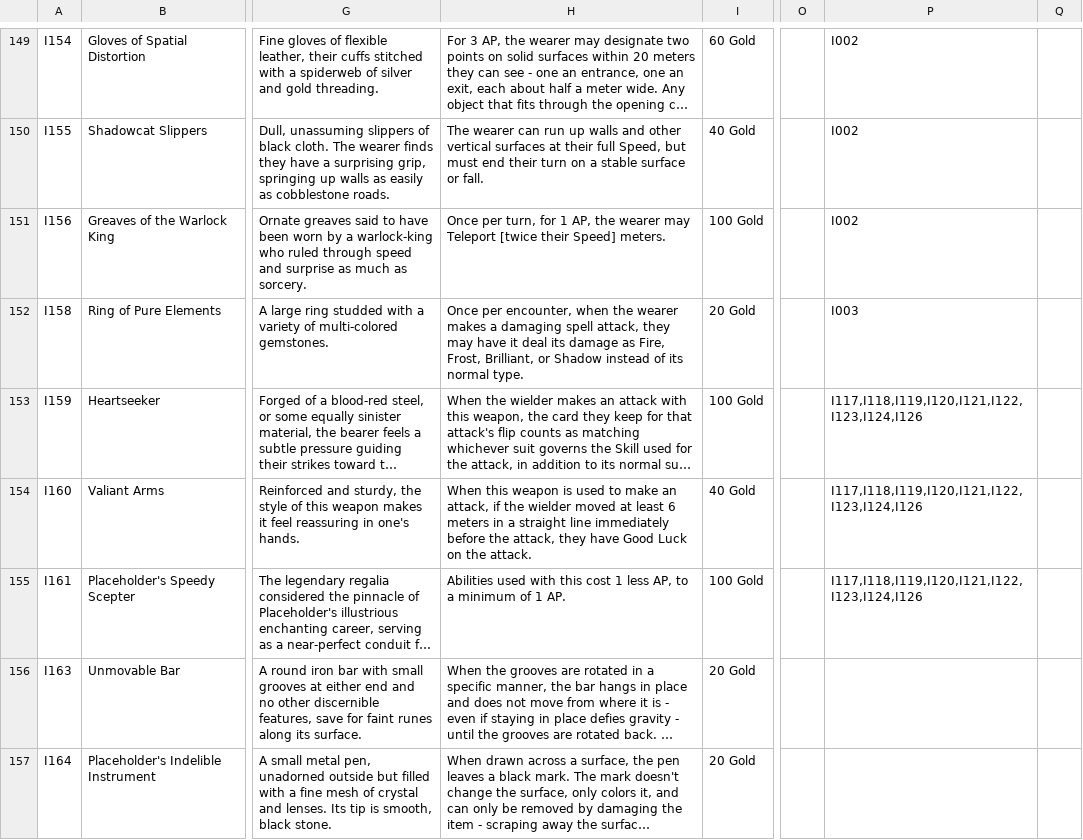
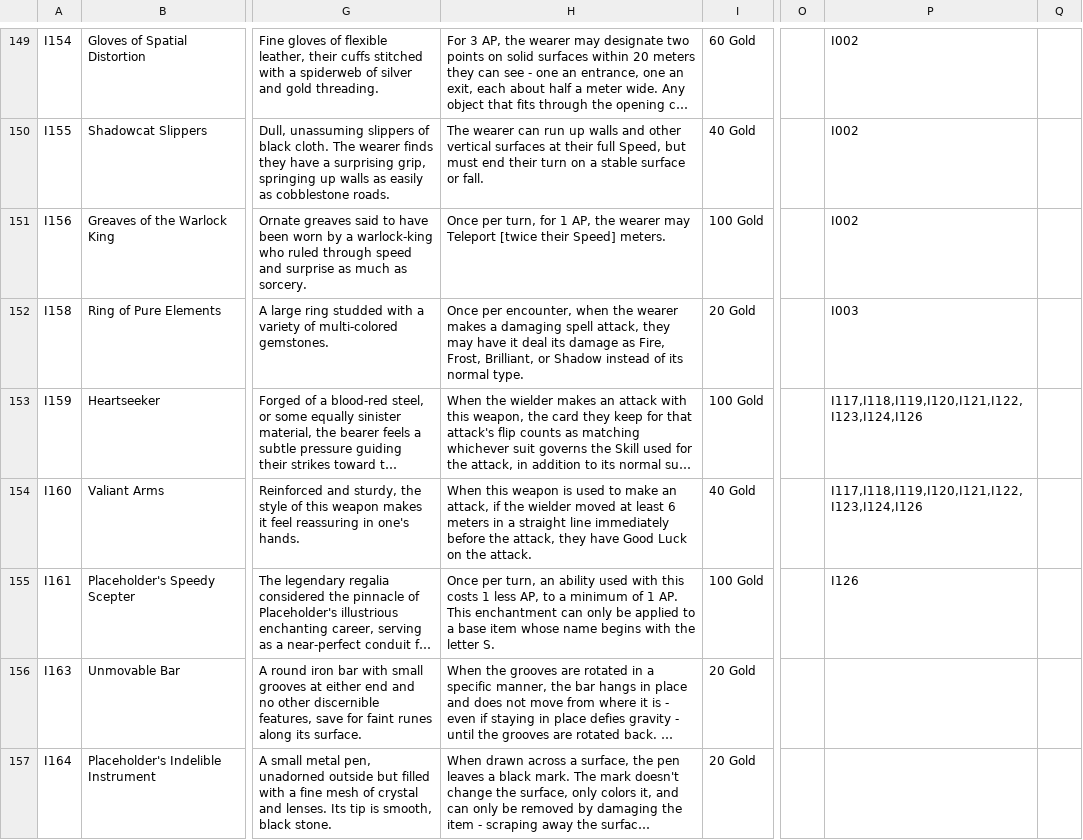
Before and after one commit to sessorach/flagonquest, a CSV file: scripts/items.csv, drawn as a sheet; only a part is shown, gaps mark what is left out; long unchanged cells end in …; the diff names each change by its address in the sheet, - before the commit and + after, or states it on an @@ line.

```diff
--- a/scripts/items.csv
+++ b/scripts/items.csv
-H155: Abilities used with this cost 1 less AP, to a minimum of 1 AP.
+H155: Once per turn, an ability used with this costs 1 less AP, to a minimum of 1 AP. This enchantment can only be applied to a base item whose name begins with the letter S.
-P155: I117,I118,I119,I120,I121,I122,I123,I124,I126
+P155: I126
```
Also changed, not shown: design/balance_ledger.csv, 3 other files.
